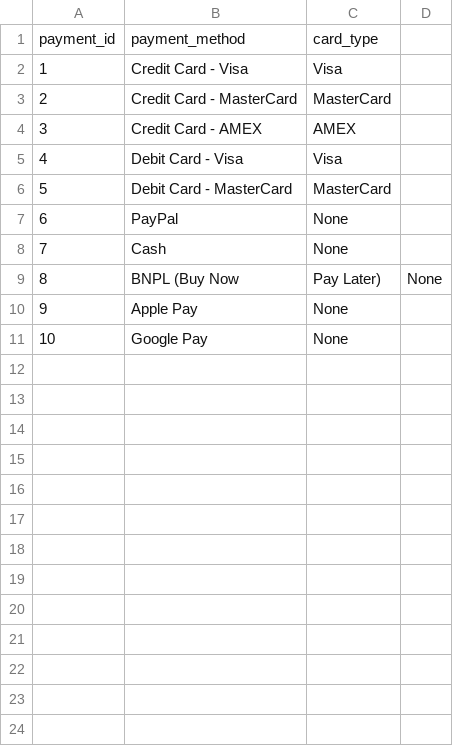
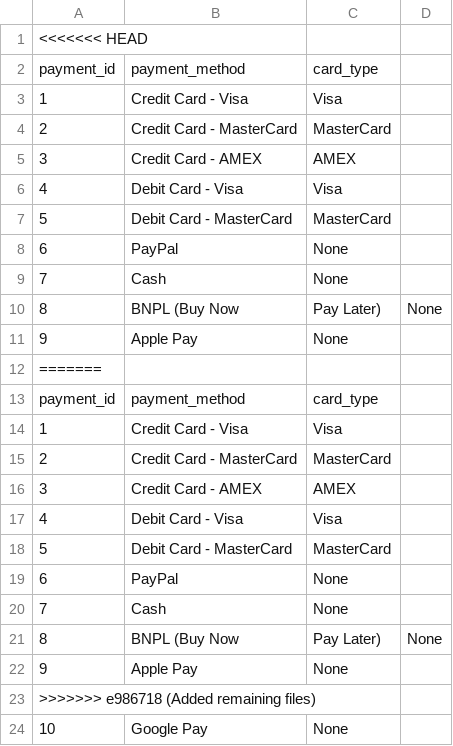
Before and after one commit to SobiaNoorAI/E-Commerce-Customer-Churn-Prediction, a CSV file: data/dim_payments.csv, drawn as a sheet.

```diff
--- a/data/dim_payments.csv
+++ b/data/dim_payments.csv
@@ -1 +1,2 @@
+<<<<<<< HEAD
 payment_id,payment_method,card_type,
@@ -10,2 +11,14 @@ payment_id,payment_method,card_type,
 9,Apple Pay,None,
+=======
+payment_id,payment_method,card_type,
+1,Credit Card - Visa,Visa,
+2,Credit Card - MasterCard,MasterCard,
+3,Credit Card - AMEX,AMEX,
+4,Debit Card - Visa,Visa,
+5,Debit Card - MasterCard,MasterCard,
+6,PayPal,None,
+7,Cash,None,
+8,BNPL (Buy Now, Pay Later),None
+9,Apple Pay,None,
+>>>>>>> e986718 (Added remaining files)
 10,Google Pay,None,
```
Also changed, not shown: data/dim_location.csv, 16 other files.
